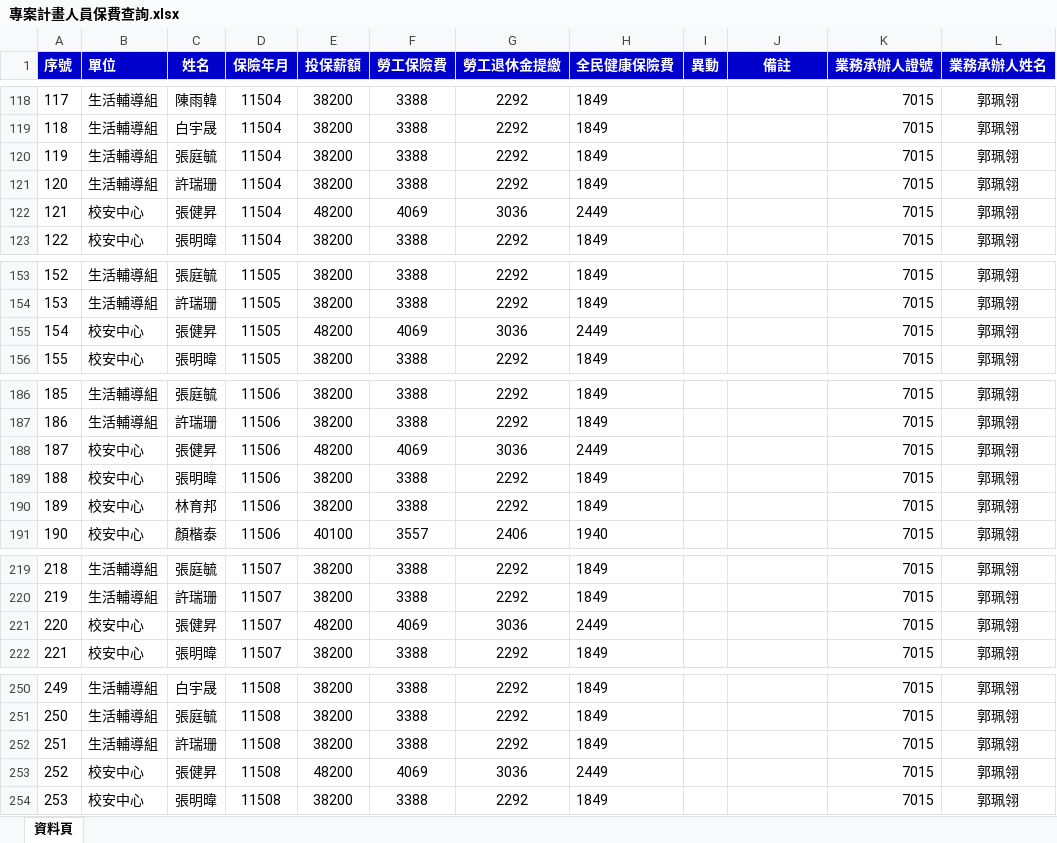
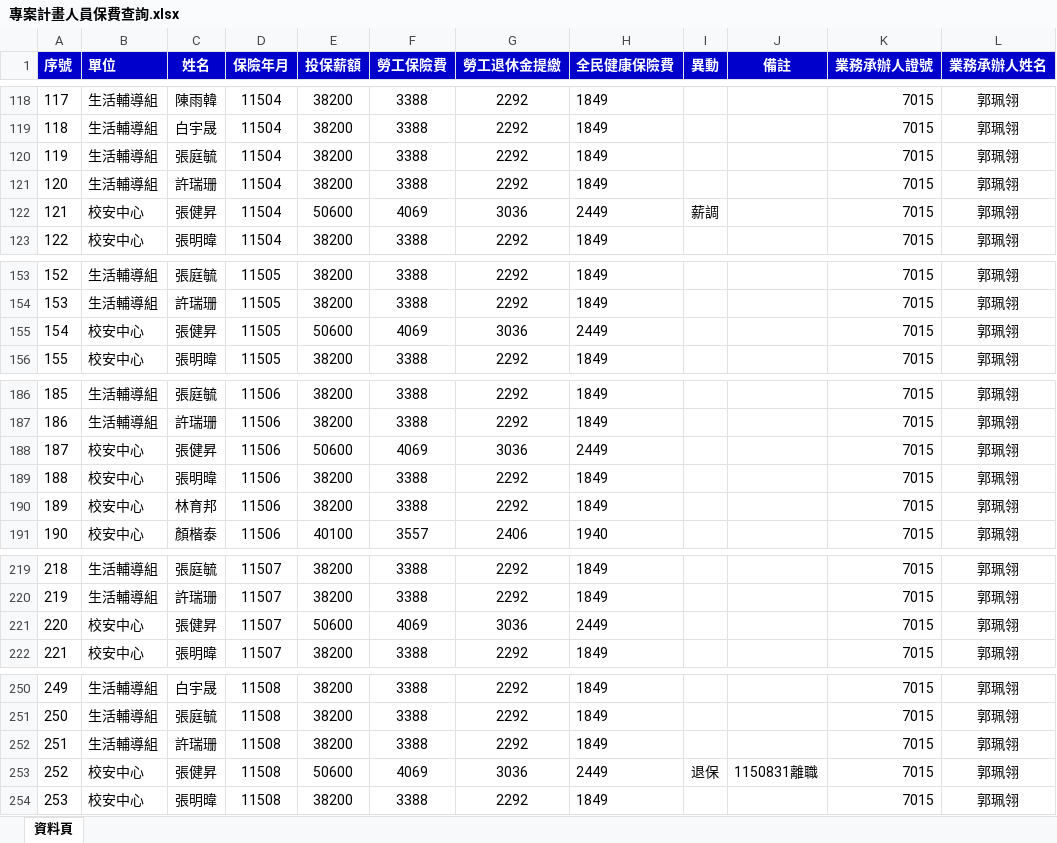
Before and after one commit to angellee09/Project_Insurance-premium, an Excel workbook: 專案計畫人員保費查詢.xlsx, sheet 資料頁, drawn as a sheet; only a part is shown, gaps mark what is left out; values as stored, in another font and other column widths than the file's, no borders; the diff covers the shown part only; the diff names each change by its address in the sheet, - before the commit and + after, or states it on an @@ line.

```diff
--- a/專案計畫人員保費查詢.xlsx (sheet 資料頁)
+++ b/專案計畫人員保費查詢.xlsx (sheet 資料頁)
-E122 (投保薪額): 48200
+E122 (投保薪額): 50600
-I122 (異動): (empty)
+I122 (異動): 薪調
-E155 (投保薪額): 48200
+E155 (投保薪額): 50600
-E188 (投保薪額): 48200
+E188 (投保薪額): 50600
-E221 (投保薪額): 48200
+E221 (投保薪額): 50600
-E253 (投保薪額): 48200
+E253 (投保薪額): 50600
-I253 (異動): (empty)
+I253 (異動): 退保
-J253 (備註): (empty)
+J253 (備註): 1150831離職
```
Also changed, not shown: 1 removed row, 56 edited cells and row numbers in column A elsewhere in this sheet.
